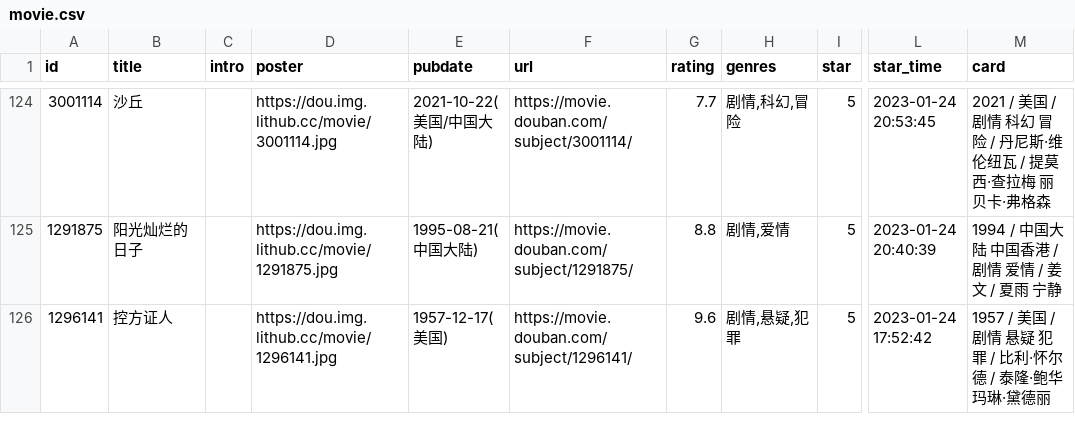
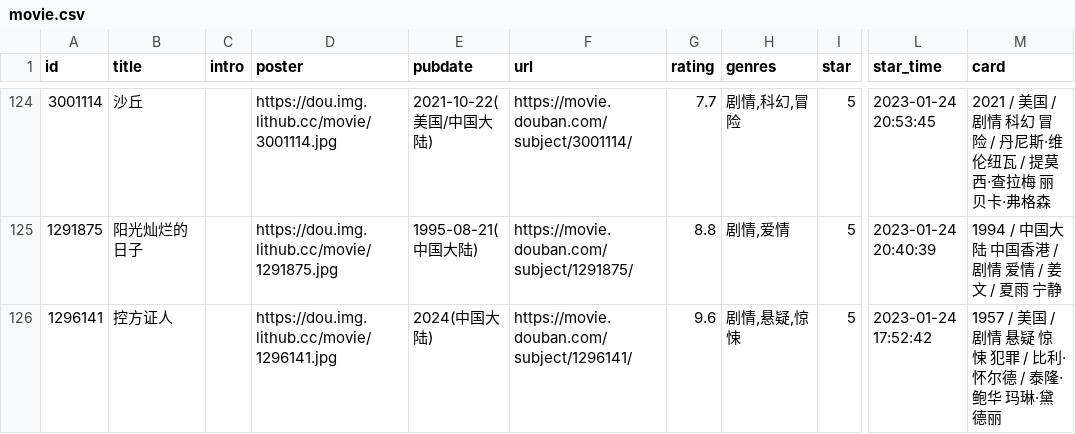
Before and after one commit to BachWV/gh-action-movie, a CSV file: movie.csv, drawn as a sheet; only a part is shown, gaps mark what is left out; the diff names each change by its address in the sheet, - before the commit and + after, or states it on an @@ line.

```diff
--- a/movie.csv
+++ b/movie.csv
-E126 (pubdate): 1957-12-17(美国)
+E126 (pubdate): 2024(中国大陆)
-H126 (genres): 剧情,悬疑,犯罪
+H126 (genres): 剧情,悬疑,惊悚
-M126 (card): …悬疑 犯罪 /…
+M126 (card): …悬疑 惊悚 犯罪 /…
```
